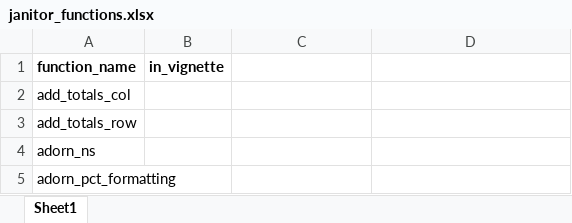
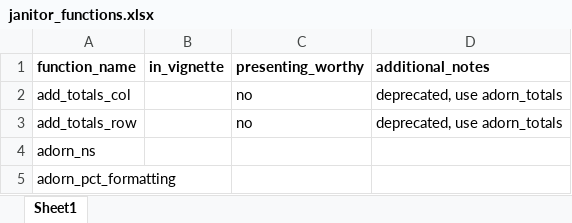
Before and after one commit to carokos/janitor_function_overview, an Excel workbook: janitor_functions.xlsx, sheet Sheet1, drawn as a sheet; only a part is shown; values as stored, in another font and other column widths than the file's, no borders; the diff names each change by its address in the sheet, - before the commit and + after, or states it on an @@ line.

Commit message:
looked at a couple of functions/added to the excel

```diff
--- a/janitor_functions.xlsx (sheet Sheet1)
+++ b/janitor_functions.xlsx (sheet Sheet1)
-C1: (empty)
+C1: presenting_worthy
-D1: (empty)
+D1: additional_notes
-C2:C3 (presenting_worthy): (empty)
+C2:C3 (presenting_worthy): no
-D2:D3 (additional_notes): (empty)
+D2:D3 (additional_notes): deprecated, use adorn_totals
```
